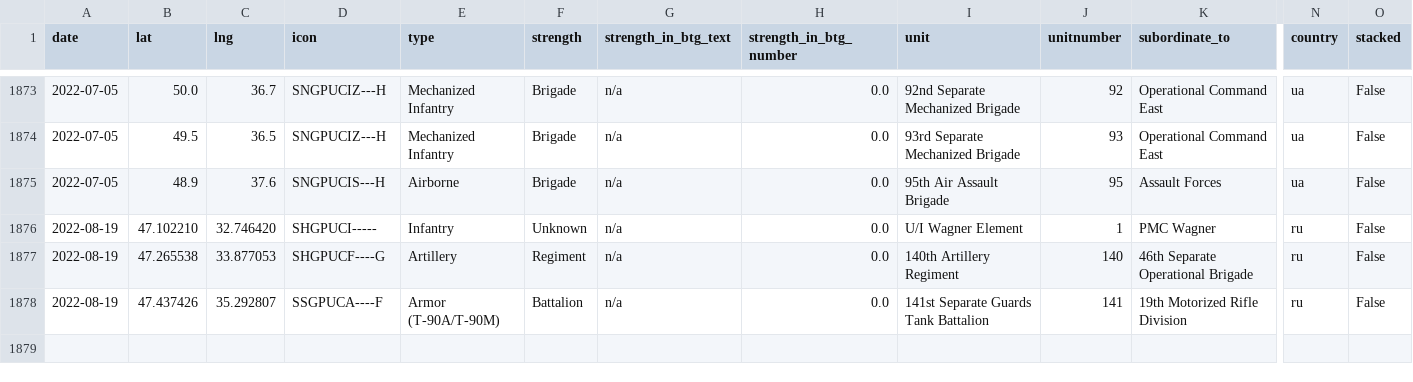
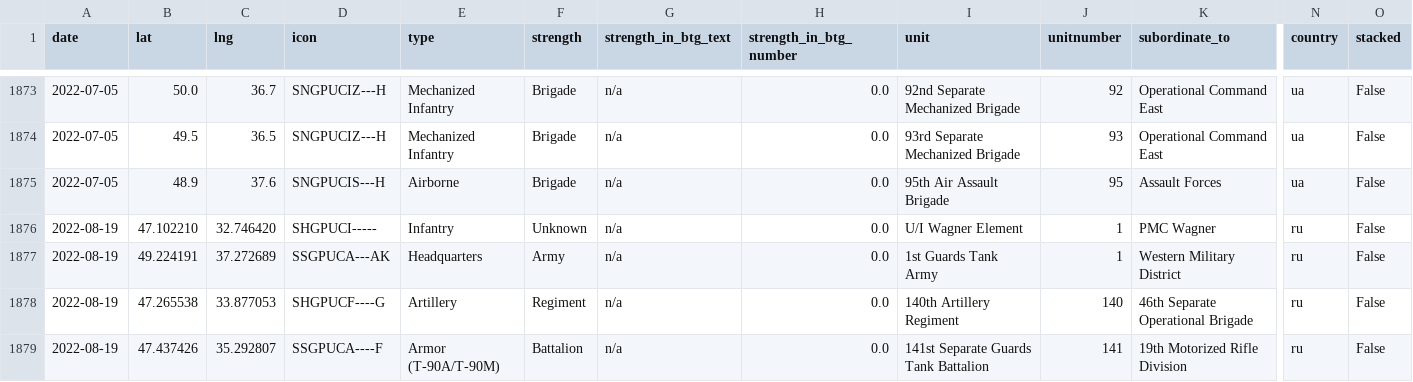
Before and after one commit to simonhuwiler/uawardata, a CSV file: data/csv/units_all.csv, drawn as a sheet; only a part is shown, gaps mark what is left out; rows hold the shown columns only; the diff names each change by its address in the sheet, - before the commit and + after, or states it on an @@ line.

```diff
--- a/data/csv/units_all.csv
+++ b/data/csv/units_all.csv
+row 1877: 2022-08-19 | 49.224191 | 37.272689 | SSGPUCA---AK | Headquarters | Army | n/a | 0.0 | 1st Guards Tank Army | 1 | Western Military District | ru | False
```
Also changed, not shown: data/csv/units_current.csv, 2 other files.
